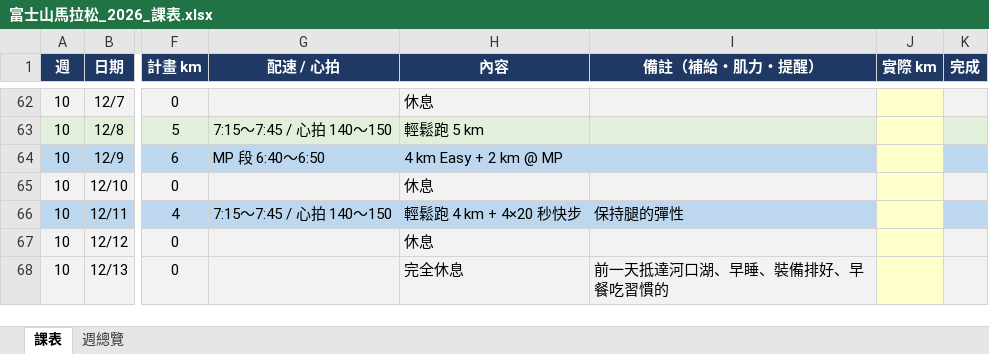
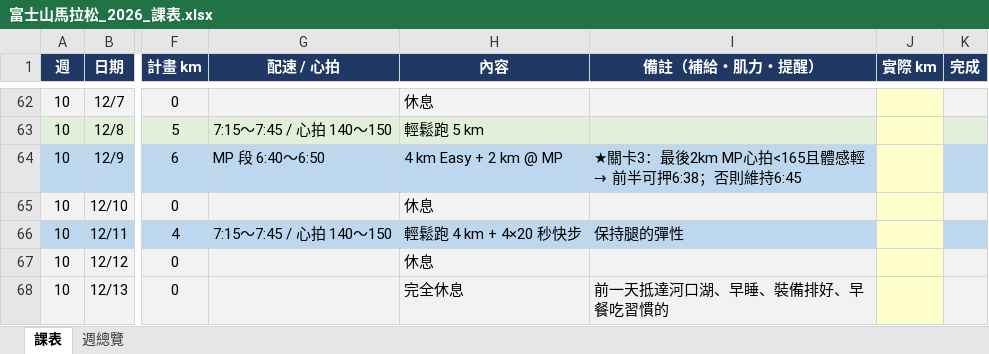
Before and after one commit to iamwuwei/running, an Excel workbook: 富士山馬拉松_2026_課表.xlsx, sheet 課表, drawn as a sheet; only a part is shown, gaps mark what is left out; values as stored, in another font and other column widths than the file's, no borders; the diff covers the shown part only; the diff names each change by its address in the sheet, - before the commit and + after, or states it on an @@ line.

```diff
--- a/富士山馬拉松_2026_課表.xlsx (sheet 課表)
+++ b/富士山馬拉松_2026_課表.xlsx (sheet 課表)
@@ I64 (備註（補給・肌力・提醒）): (empty) → ★關卡3：最後2km MP心拍<165且體感輕 → 前半可押6:38；否則維持6:45 @@
```
Also changed, not shown: 53 edited cells elsewhere in this sheet, 1 other file.
